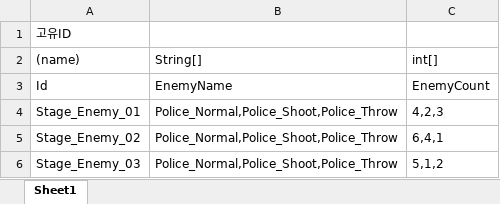
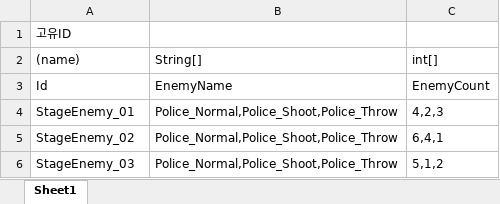
Before and after one commit to 6th-OzCooding/JewelThief, an Excel workbook: JsonConverter/ExcelFiles/StageEnemyData.xlsx, sheet Sheet1, drawn as a sheet; values as stored, in another font and other column widths than the file's, no borders; charts and pictures not drawn; the diff names each change by its address in the sheet, - before the commit and + after, or states it on an @@ line.

Commit message:
fix: Enemy 안나오는 버그 수정 완료

```diff
--- a/JsonConverter/ExcelFiles/StageEnemyData.xlsx (sheet Sheet1)
+++ b/JsonConverter/ExcelFiles/StageEnemyData.xlsx (sheet Sheet1)
-A4: Stage_Enemy_01
+A4: StageEnemy_01
-A5: Stage_Enemy_02
+A5: StageEnemy_02
-A6: Stage_Enemy_03
+A6: StageEnemy_03
```
Also changed, not shown: charts or pictures, JsonConverter/ExcelFiles/Enemy.xlsx, JsonConverter/ExcelFiles/MapSpawn.xlsx, 2 other files.
